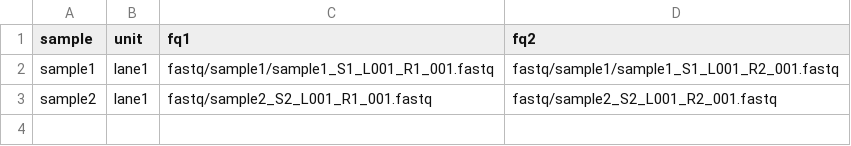
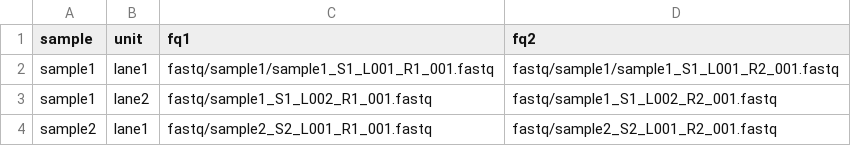
Before and after one commit to clinical-genomics-uppsala/CAPS, a TSV file: .test/haloplex/units.tsv, drawn as a sheet.

```diff
--- a/.test/haloplex/units.tsv
+++ b/.test/haloplex/units.tsv
@@ -2,2 +2,3 @@ sample	unit	fq1	fq2
 sample1	lane1	fastq/sample1/sample1_S1_L001_R1_001.fastq	fastq/sample1/sample1_S1_L001_R2_001.fastq
+sample1	lane2	fastq/sample1_S1_L002_R1_001.fastq	fastq/sample1_S1_L002_R2_001.fastq
 sample2	lane1	fastq/sample2_S2_L001_R1_001.fastq	fastq/sample2_S2_L001_R2_001.fastq
```
Also changed, not shown: .test/swift/units.tsv, 20 other files.
